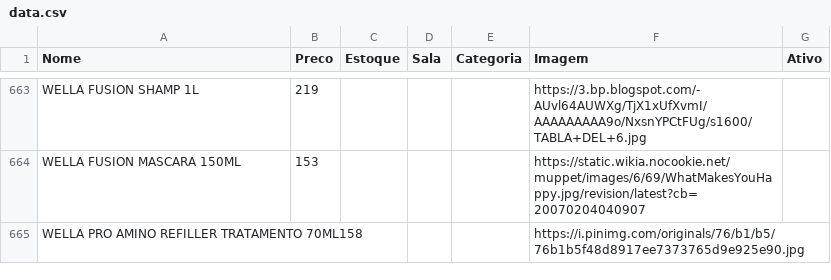
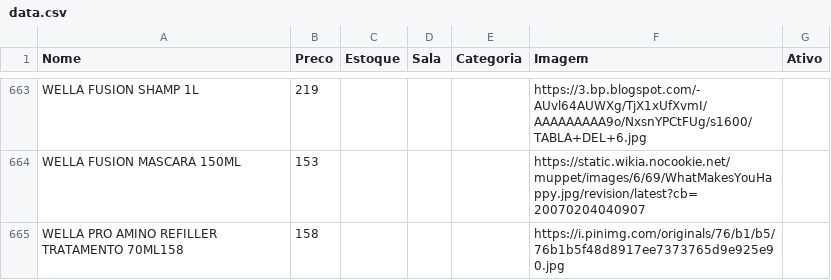
Before and after one commit to lojinhadd/loja, a CSV file: data.csv, drawn as a sheet; only a part is shown, gaps mark what is left out.

Commit message:
Auto-sync: planilha atualizada

```diff
--- a/data.csv
+++ b/data.csv
@@ -665,2 +665,2 @@ WELLA FUSION SHAMP 1L,219,,,,https://3.bp.blogspot.com/-AUvl64AUWXg/TjX1xUfXvmI/
 WELLA FUSION MASCARA 150ML,153,,,,https://static.wikia.nocookie.net/muppet/images/6/69/WhatMakesYouHappy.jpg/revision/latest?cb=20070204040907,
-WELLA PRO AMINO REFILLER TRATAMENTO 70ML158,,,,,https://i.pinimg.com/originals/76/b1/b5/76b1b5f48d8917ee7373765d9e925e90.jpg,
+WELLA PRO AMINO REFILLER TRATAMENTO 70ML158,158,,,,https://i.pinimg.com/originals/76/b1/b5/76b1b5f48d8917ee7373765d9e925e90.jpg,
```
